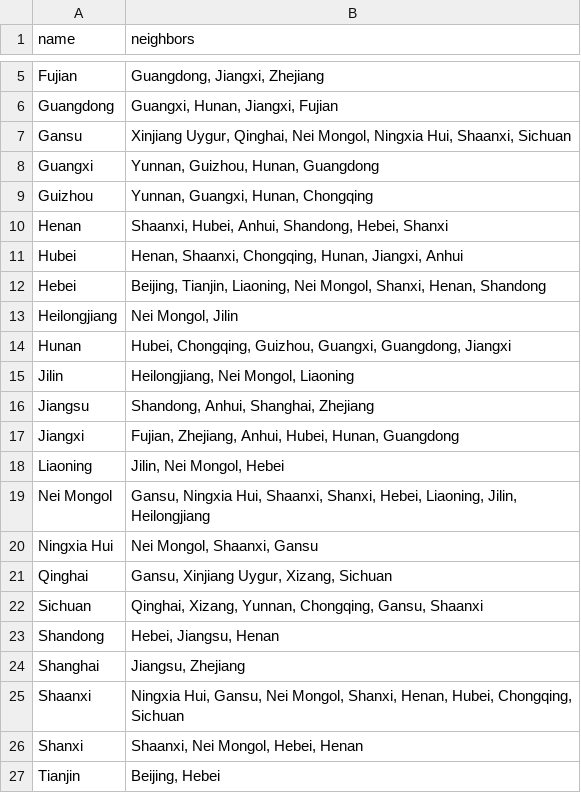
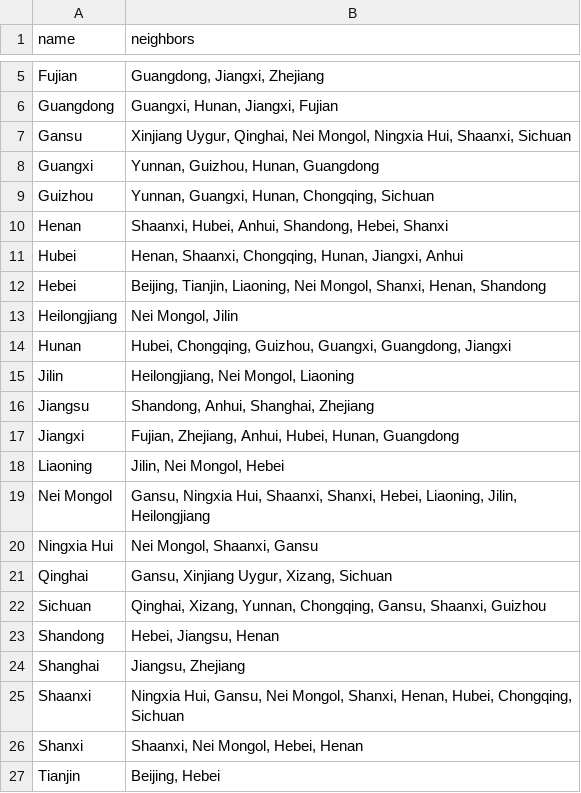
Before and after one commit to HDGizzle/Heuristieken, a CSV file: initialiser/data/china_borders.csv, drawn as a sheet; only a part is shown, gaps mark what is left out.

```diff
--- a/initialiser/data/china_borders.csv
+++ b/initialiser/data/china_borders.csv
@@ -8,3 +8,3 @@ Gansu,"Xinjiang Uygur, Qinghai, Nei Mongol, Ningxia Hui, Shaanxi, Sichuan"
 Guangxi,"Yunnan, Guizhou, Hunan, Guangdong"
-Guizhou,"Yunnan, Guangxi, Hunan, Chongqing"
+Guizhou,"Yunnan, Guangxi, Hunan, Chongqing, Sichuan"
 Henan,"Shaanxi, Hubei, Anhui, Shandong, Hebei, Shanxi"
@@ -21,3 +21,3 @@ Ningxia Hui,"Nei Mongol, Shaanxi, Gansu"
 Qinghai,"Gansu, Xinjiang Uygur, Xizang, Sichuan"
-Sichuan,"Qinghai, Xizang, Yunnan, Chongqing, Gansu, Shaanxi"
+Sichuan,"Qinghai, Xizang, Yunnan, Chongqing, Gansu, Shaanxi, Guizhou"
 Shandong,"Hebei, Jiangsu, Henan"
```
Also changed, not shown: initialiser/data/russia_borders.csv, initialiser/data/ukraine_borders.csv, 2 other files.
